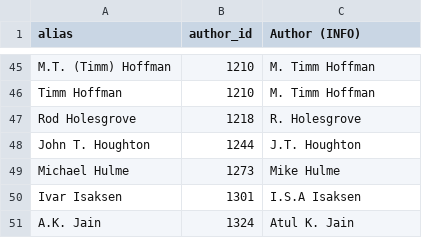
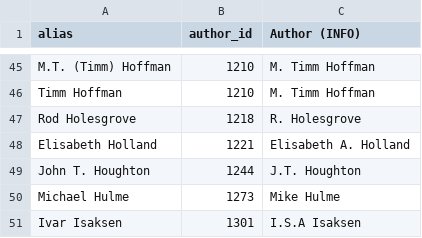
Before and after one commit to eric-brechemier/ipcc-database, a CSV file: data/author_aliases.csv, drawn as a sheet; only a part is shown, gaps mark what is left out; the shorter side is filled out with more unchanged rows.

Commit message:
Rename author 'Elisabeth Holland' to 'Elisabeth A. Holland'
This author has participated to AR4 and AR5.

Reference:
http://pace.usp.ac.fj/elisabeth/en-us/directorpacesd.aspx

She is listed as 'Elisabeth A. Holland' in AR5.

```diff
--- a/data/author_aliases.csv
+++ b/data/author_aliases.csv
@@ -47,2 +47,3 @@ Timm Hoffman,1210,M. Timm Hoffman
 Rod Holesgrove,1218,R. Holesgrove
+Elisabeth Holland,1221,Elisabeth A. Holland
 John T. Houghton,1244,J.T. Houghton
```
Also changed, not shown: data/author_departments.csv, data/author_institutions.csv, 3 other files.
